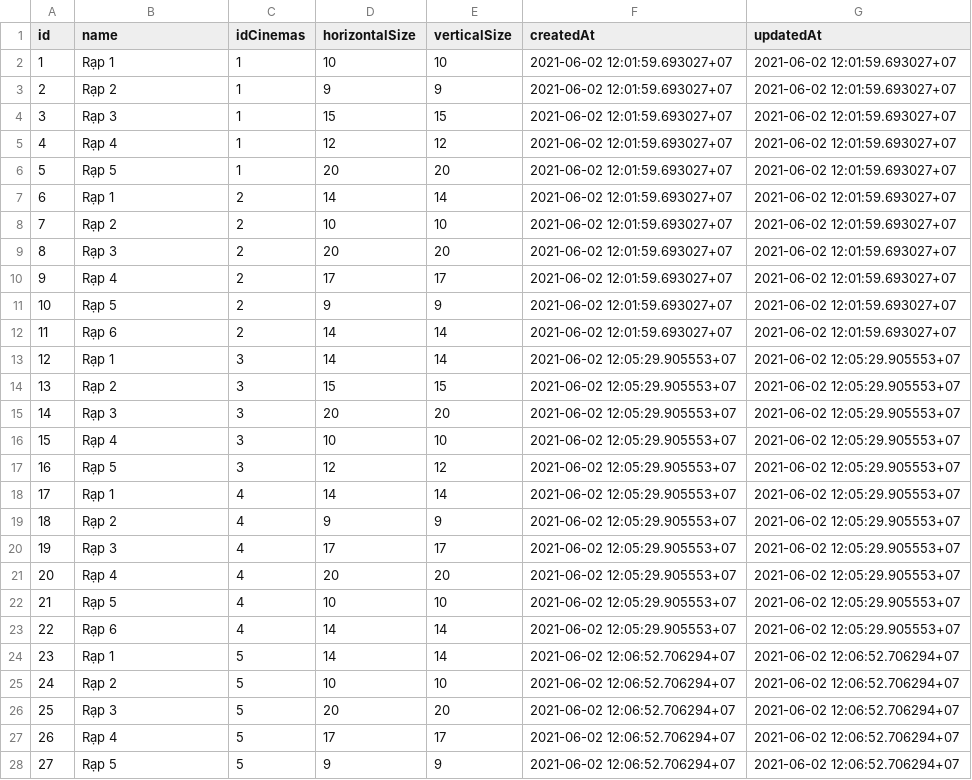
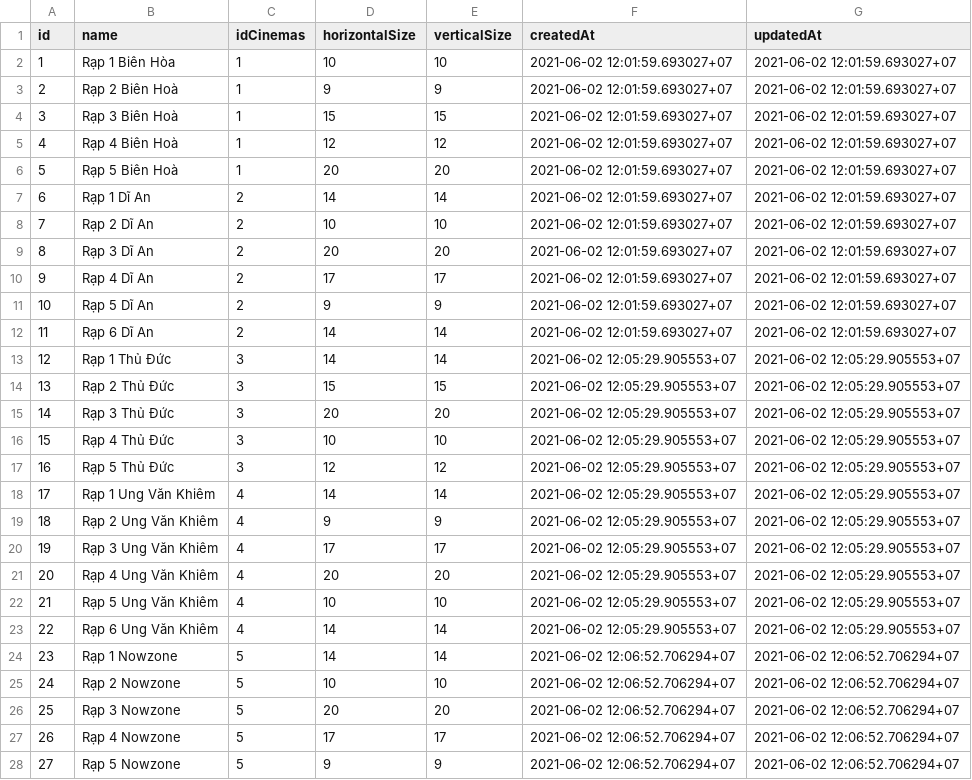
Before and after one commit to LeeThanh1626/N3K2_DoAnWeb2_Cinema, a CSV file: postgre/DoanCSV/Theaters.csv, drawn as a sheet; only a part is shown; the diff covers the shown part only.

```diff
--- a/postgre/DoanCSV/Theaters.csv
+++ b/postgre/DoanCSV/Theaters.csv
@@ -1,28 +1,28 @@
 id,name,idCinemas,horizontalSize,verticalSize,createdAt,updatedAt
-1,Rạp 1,1,10,10,2021-06-02 12:01:59.693027+07,2021-06-02 12:01:59.693027+07
-2,Rạp 2,1,9,9,2021-06-02 12:01:59.693027+07,2021-06-02 12:01:59.693027+07
-3,Rạp 3,1,15,15,2021-06-02 12:01:59.693027+07,2021-06-02 12:01:59.693027+07
-4,Rạp 4,1,12,12,2021-06-02 12:01:59.693027+07,2021-06-02 12:01:59.693027+07
-5,Rạp 5,1,20,20,2021-06-02 12:01:59.693027+07,2021-06-02 12:01:59.693027+07
-6,Rạp 1,2,14,14,2021-06-02 12:01:59.693027+07,2021-06-02 12:01:59.693027+07
-7,Rạp 2,2,10,10,2021-06-02 12:01:59.693027+07,2021-06-02 12:01:59.693027+07
-8,Rạp 3,2,20,20,2021-06-02 12:01:59.693027+07,2021-06-02 12:01:59.693027+07
-9,Rạp 4,2,17,17,2021-06-02 12:01:59.693027+07,2021-06-02 12:01:59.693027+07
-10,Rạp 5,2,9,9,2021-06-02 12:01:59.693027+07,2021-06-02 12:01:59.693027+07
-11,Rạp 6,2,14,14,2021-06-02 12:01:59.693027+07,2021-06-02 12:01:59.693027+07
-12,Rạp 1,3,14,14,2021-06-02 12:05:29.905553+07,2021-06-02 12:05:29.905553+07
-13,Rạp 2,3,15,15,2021-06-02 12:05:29.905553+07,2021-06-02 12:05:29.905553+07
-14,Rạp 3,3,20,20,2021-06-02 12:05:29.905553+07,2021-06-02 12:05:29.905553+07
-15,Rạp 4,3,10,10,2021-06-02 12:05:29.905553+07,2021-06-02 12:05:29.905553+07
-16,Rạp 5,3,12,12,2021-06-02 12:05:29.905553+07,2021-06-02 12:05:29.905553+07
-17,Rạp 1,4,14,14,2021-06-02 12:05:29.905553+07,2021-06-02 12:05:29.905553+07
-18,Rạp 2,4,9,9,2021-06-02 12:05:29.905553+07,2021-06-02 12:05:29.905553+07
-19,Rạp 3,4,17,17,2021-06-02 12:05:29.905553+07,2021-06-02 12:05:29.905553+07
-20,Rạp 4,4,20,20,2021-06-02 12:05:29.905553+07,2021-06-02 12:05:29.905553+07
-21,Rạp 5,4,10,10,2021-06-02 12:05:29.905553+07,2021-06-02 12:05:29.905553+07
-22,Rạp 6,4,14,14,2021-06-02 12:05:29.905553+07,2021-06-02 12:05:29.905553+07
-23,Rạp 1,5,14,14,2021-06-02 12:06:52.706294+07,2021-06-02 12:06:52.706294+07
-24,Rạp 2,5,10,10,2021-06-02 12:06:52.706294+07,2021-06-02 12:06:52.706294+07
-25,Rạp 3,5,20,20,2021-06-02 12:06:52.706294+07,2021-06-02 12:06:52.706294+07
-26,Rạp 4,5,17,17,2021-06-02 12:06:52.706294+07,2021-06-02 12:06:52.706294+07
-27,Rạp 5,5,9,9,2021-06-02 12:06:52.706294+07,2021-06-02 12:06:52.706294+07
+1,Rạp 1 Biên Hòa,1,10,10,2021-06-02 12:01:59.693027+07,2021-06-02 12:01:59.693027+07
+2,Rạp 2 Biên Hoà,1,9,9,2021-06-02 12:01:59.693027+07,2021-06-02 12:01:59.693027+07
+3,Rạp 3 Biên Hoà,1,15,15,2021-06-02 12:01:59.693027+07,2021-06-02 12:01:59.693027+07
+4,Rạp 4 Biên Hoà,1,12,12,2021-06-02 12:01:59.693027+07,2021-06-02 12:01:59.693027+07
+5,Rạp 5 Biên Hoà,1,20,20,2021-06-02 12:01:59.693027+07,2021-06-02 12:01:59.693027+07
+6,Rạp 1 Dĩ An,2,14,14,2021-06-02 12:01:59.693027+07,2021-06-02 12:01:59.693027+07
+7,Rạp 2 Dĩ An,2,10,10,2021-06-02 12:01:59.693027+07,2021-06-02 12:01:59.693027+07
+8,Rạp 3 Dĩ An,2,20,20,2021-06-02 12:01:59.693027+07,2021-06-02 12:01:59.693027+07
+9,Rạp 4 Dĩ An,2,17,17,2021-06-02 12:01:59.693027+07,2021-06-02 12:01:59.693027+07
+10,Rạp 5 Dĩ An,2,9,9,2021-06-02 12:01:59.693027+07,2021-06-02 12:01:59.693027+07
+11,Rạp 6 Dĩ An,2,14,14,2021-06-02 12:01:59.693027+07,2021-06-02 12:01:59.693027+07
+12,Rạp 1 Thủ Đức,3,14,14,2021-06-02 12:05:29.905553+07,2021-06-02 12:05:29.905553+07
+13,Rạp 2 Thủ Đức,3,15,15,2021-06-02 12:05:29.905553+07,2021-06-02 12:05:29.905553+07
+14,Rạp 3 Thủ Đức,3,20,20,2021-06-02 12:05:29.905553+07,2021-06-02 12:05:29.905553+07
+15,Rạp 4 Thủ Đức,3,10,10,2021-06-02 12:05:29.905553+07,2021-06-02 12:05:29.905553+07
+16,Rạp 5 Thủ Đức,3,12,12,2021-06-02 12:05:29.905553+07,2021-06-02 12:05:29.905553+07
+17,Rạp 1 Ung Văn Khiêm,4,14,14,2021-06-02 12:05:29.905553+07,2021-06-02 12:05:29.905553+07
+18,Rạp 2 Ung Văn Khiêm,4,9,9,2021-06-02 12:05:29.905553+07,2021-06-02 12:05:29.905553+07
+19,Rạp 3 Ung Văn Khiêm,4,17,17,2021-06-02 12:05:29.905553+07,2021-06-02 12:05:29.905553+07
+20,Rạp 4 Ung Văn Khiêm,4,20,20,2021-06-02 12:05:29.905553+07,2021-06-02 12:05:29.905553+07
+21,Rạp 5 Ung Văn Khiêm,4,10,10,2021-06-02 12:05:29.905553+07,2021-06-02 12:05:29.905553+07
+22,Rạp 6 Ung Văn Khiêm,4,14,14,2021-06-02 12:05:29.905553+07,2021-06-02 12:05:29.905553+07
+23,Rạp 1 Nowzone,5,14,14,2021-06-02 12:06:52.706294+07,2021-06-02 12:06:52.706294+07
+24,Rạp 2 Nowzone,5,10,10,2021-06-02 12:06:52.706294+07,2021-06-02 12:06:52.706294+07
+25,Rạp 3 Nowzone,5,20,20,2021-06-02 12:06:52.706294+07,2021-06-02 12:06:52.706294+07
+26,Rạp 4 Nowzone,5,17,17,2021-06-02 12:06:52.706294+07,2021-06-02 12:06:52.706294+07
+27,Rạp 5 Nowzone,5,9,9,2021-06-02 12:06:52.706294+07,2021-06-02 12:06:52.706294+07
```
Also changed, not shown: 1 added row and 1 edited cell elsewhere in this file, postgre/DoanCSV/Bookings.csv, postgre/DoanCSV/Cinemas.csv, 19 other files.
